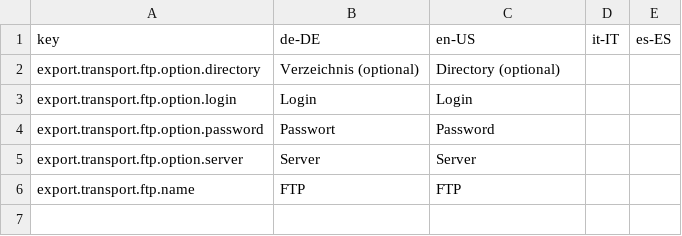
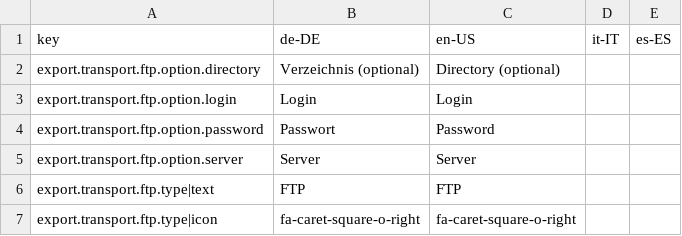
Before and after one commit to programmfabrik/easydb-export-transport-ftp-plugin, a CSV file: l10n/export-transport-ftp.csv, drawn as a sheet.

Commit message:
Updated text & icon display in transport editor select.

```diff
--- a/l10n/export-transport-ftp.csv
+++ b/l10n/export-transport-ftp.csv
@@ -5,2 +5,3 @@ export.transport.ftp.option.password,Passwort,Password,,
 export.transport.ftp.option.server,Server,Server,,
-export.transport.ftp.name,FTP,FTP,,
+export.transport.ftp.type|text,FTP,FTP,,
+export.transport.ftp.type|icon,fa-caret-square-o-right ,fa-caret-square-o-right ,,
```
Also changed, not shown: 1 other file.
